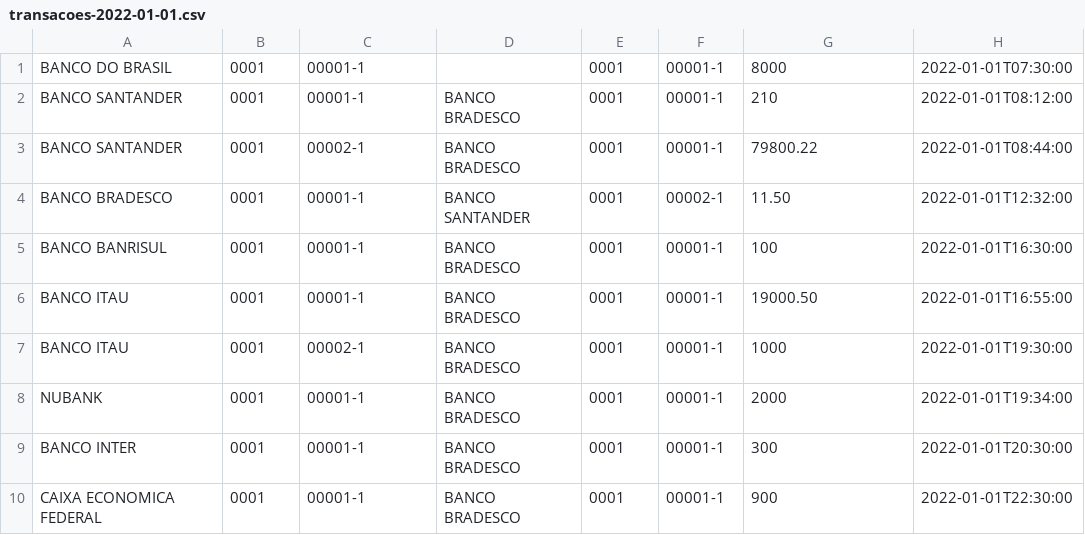
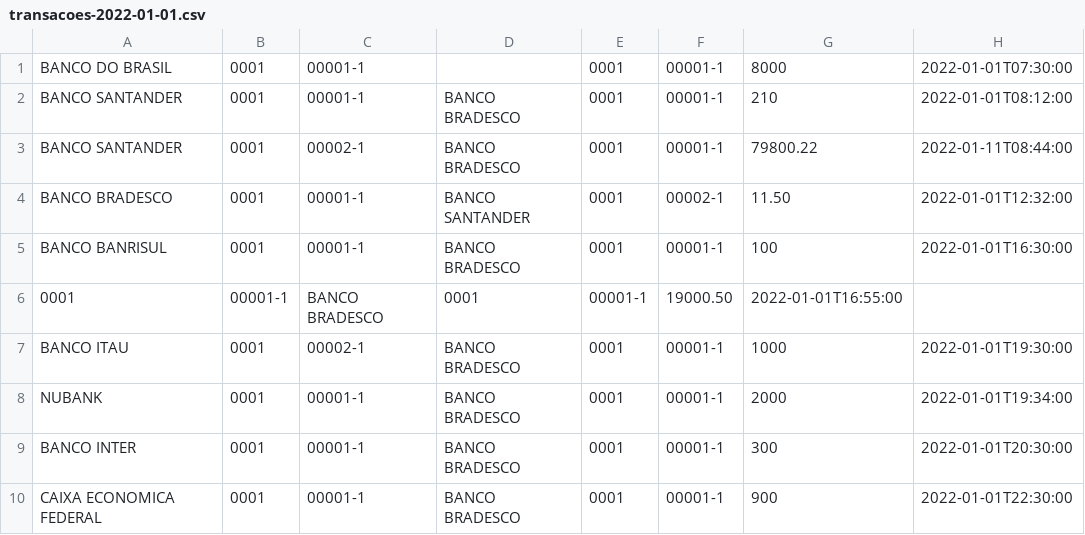
Before and after one commit to lgsduran/transactionsApi, a CSV file: inputFile/transacoes-2022-01-01.csv, drawn as a sheet.

```diff
--- a/inputFile/transacoes-2022-01-01.csv
+++ b/inputFile/transacoes-2022-01-01.csv
@@ -2,6 +2,6 @@ BANCO DO BRASIL,0001,00001-1,,0001,00001-1,8000,2022-01-01T07:30:00
 BANCO SANTANDER,0001,00001-1,BANCO BRADESCO,0001,00001-1,210,2022-01-01T08:12:00
-BANCO SANTANDER,0001,00002-1,BANCO BRADESCO,0001,00001-1,79800.22,2022-01-01T08:44:00
+BANCO SANTANDER,0001,00002-1,BANCO BRADESCO,0001,00001-1,79800.22,2022-01-11T08:44:00
 BANCO BRADESCO,0001,00001-1,BANCO SANTANDER,0001,00002-1,11.50,2022-01-01T12:32:00
 BANCO BANRISUL,0001,00001-1,BANCO BRADESCO,0001,00001-1,100,2022-01-01T16:30:00
-BANCO ITAU,0001,00001-1,BANCO BRADESCO,0001,00001-1,19000.50,2022-01-01T16:55:00
+0001,00001-1,BANCO BRADESCO,0001,00001-1,19000.50,2022-01-01T16:55:00
 BANCO ITAU,0001,00002-1,BANCO BRADESCO,0001,00001-1,1000,2022-01-01T19:30:00
```
Also changed, not shown: 1 other file.
